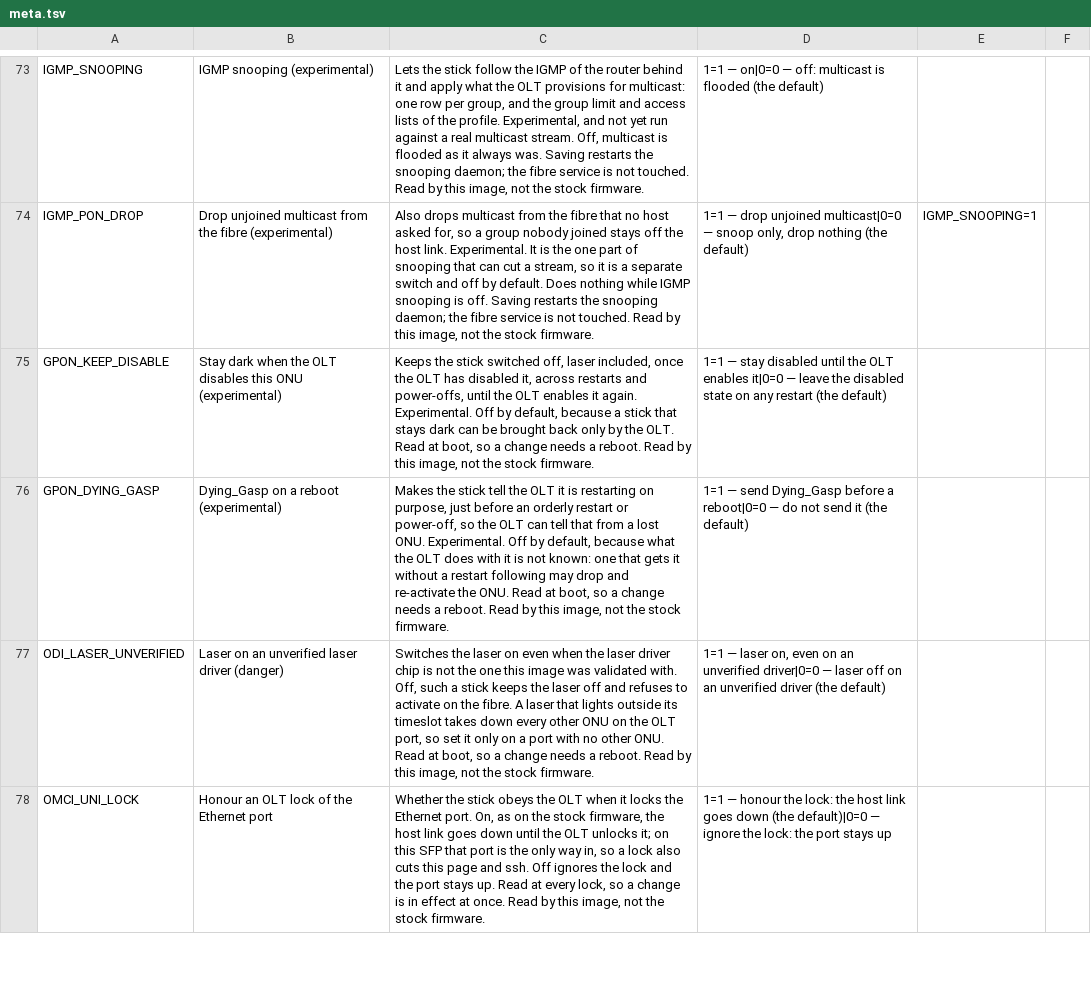
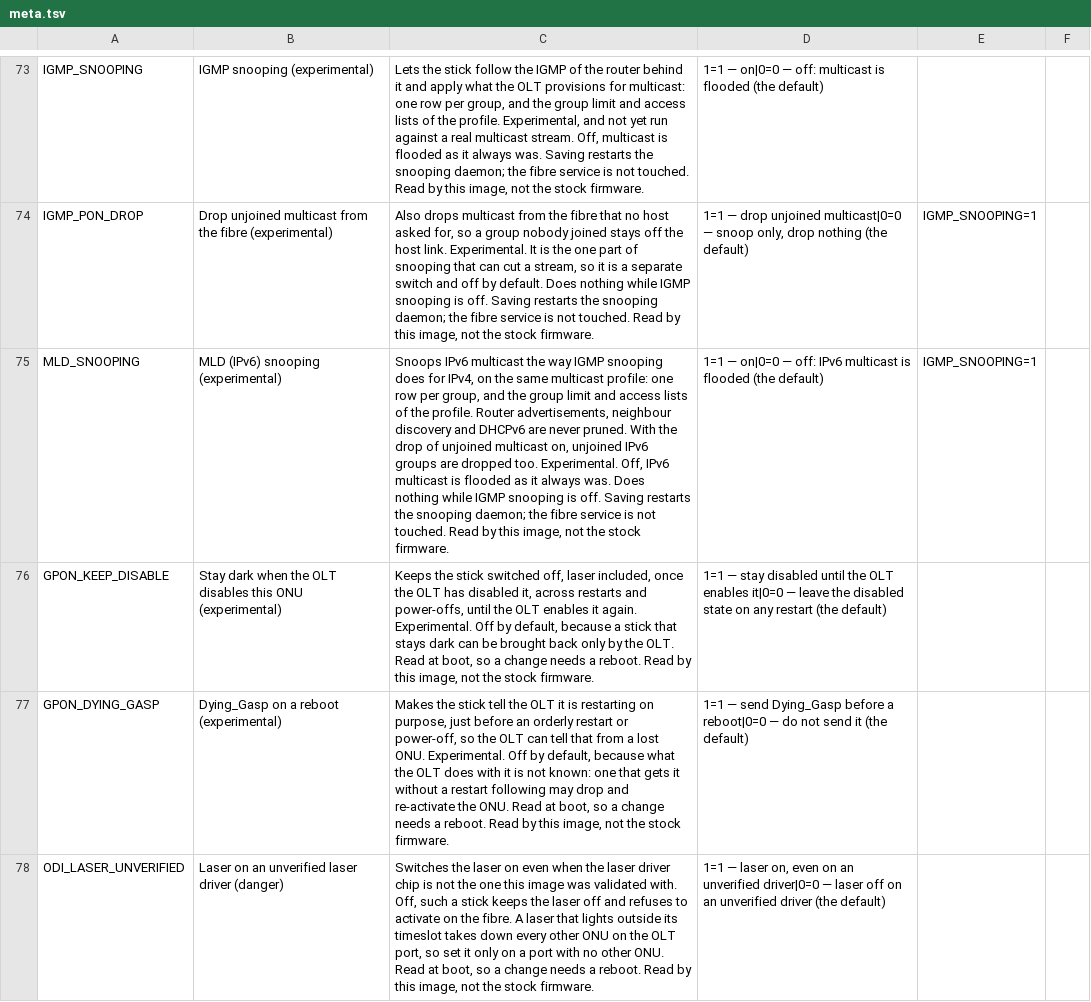
Before and after one commit to AndreZiviani/odi-ui, a TSV file: schema/meta.tsv, drawn as a sheet; only a part is shown, gaps mark what is left out; the shorter side is filled out with more unchanged rows; the diff names each change by its address in the sheet, - before the commit and + after, or states it on an @@ line.

```diff
--- a/schema/meta.tsv
+++ b/schema/meta.tsv
+row 75: MLD_SNOOPING | MLD (IPv6) snooping (experimental) | Snoops IPv6 multicast the way IGMP snooping does for IPv4, on the same multicast profile: one row per group, and the group limit and access lists of the profile. Router advertisements, neighbour discovery and DHCPv6 are never pruned. With the drop of unjoined multicast on, unjoined IPv6 groups are dropped too. Experimental. Off, IPv6 multicast is flooded as it always was. Does nothing while IGMP snooping is off. Saving restarts the snooping daemon; the fibre service is not touched. Read by this image, not the stock firmware. | 1=1 — on|0=0 — off: IPv6 multicast is flooded (the default) | IGMP_SNOOPING=1
```
Also changed, not shown: schema/consumers.tsv, schema/keys.tsv, 4 other files.
